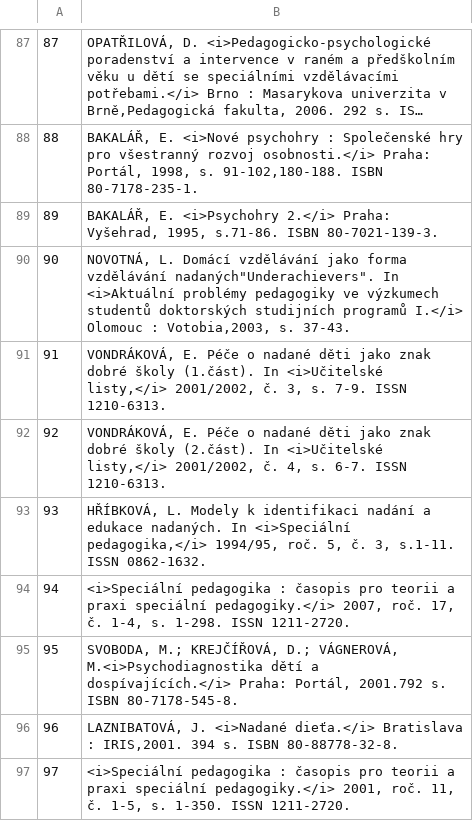
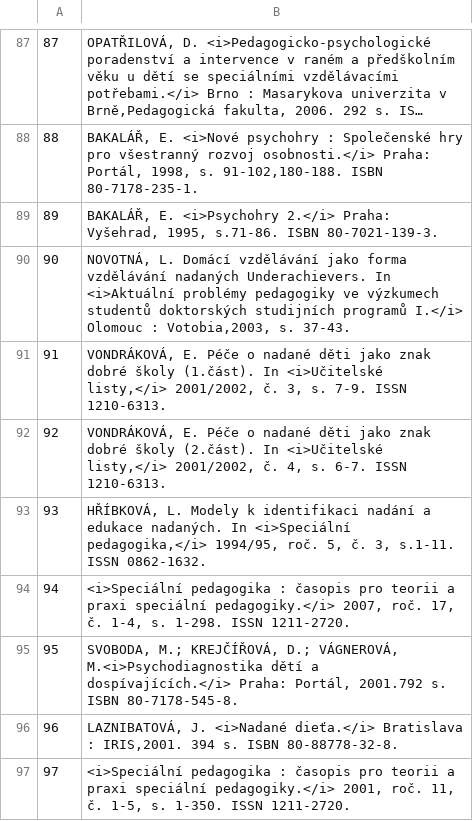
Before and after one commit to Knihovna-PedF-UK/handi, a TSV file: publikace.tsv, drawn as a sheet; only a part is shown, gaps mark what is left out; long unchanged cells end in ….

Commit message:
pryč s uvozovkama

```diff
--- a/publikace.tsv
+++ b/publikace.tsv
@@ -89,3 +89,3 @@
 89	BAKALÁŘ, E. <i>Psychohry 2.</i> Praha: Vyšehrad, 1995, s.71-86. ISBN 80-7021-139-3.
-90	NOVOTNÁ, L. Domácí vzdělávání jako forma vzdělávání nadaných"Underachievers". In <i>Aktuální problémy pedagogiky ve výzkumech studentů doktorských studijních programů I.</i> Olomouc : Votobia,2003, s. 37-43.
+90	NOVOTNÁ, L. Domácí vzdělávání jako forma vzdělávání nadaných Underachievers. In <i>Aktuální problémy pedagogiky ve výzkumech studentů doktorských studijních programů I.</i> Olomouc : Votobia,2003, s. 37-43.
 91	VONDRÁKOVÁ, E. Péče o nadané děti jako znak dobré školy (1.část). In <i>Učitelské listy,</i> 2001/2002, č. 3, s. 7-9. ISSN 1210-6313.
```
